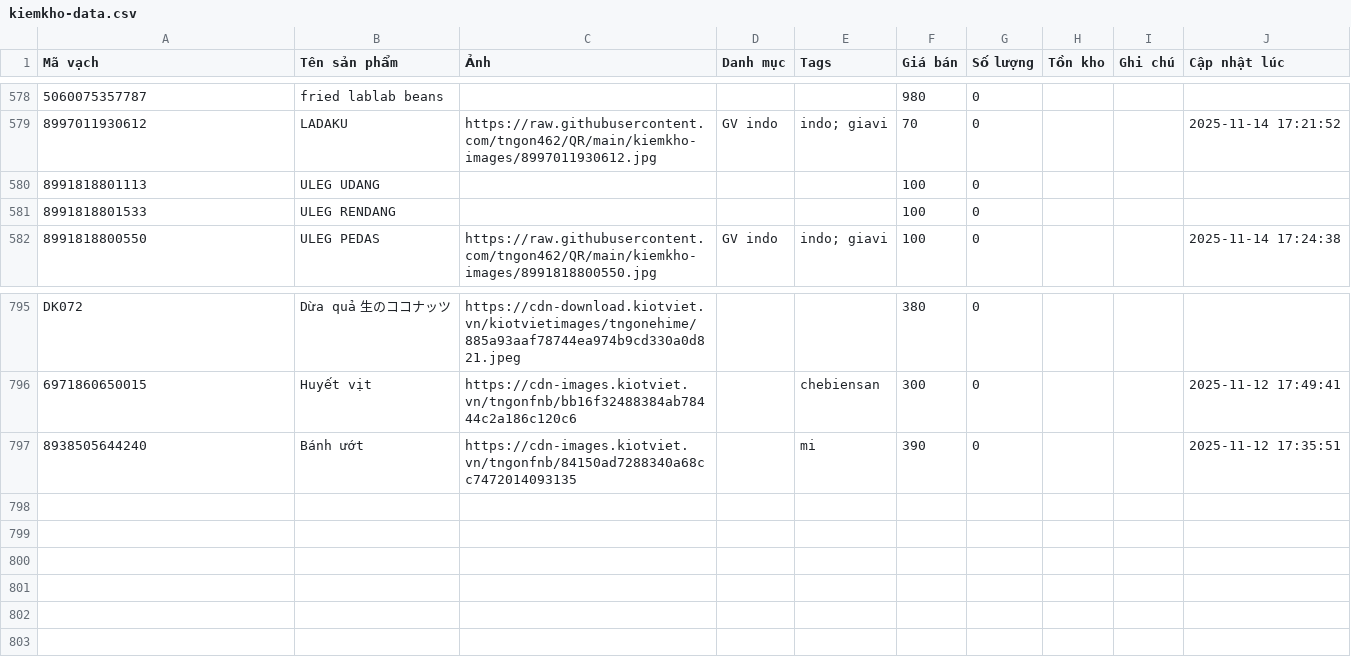
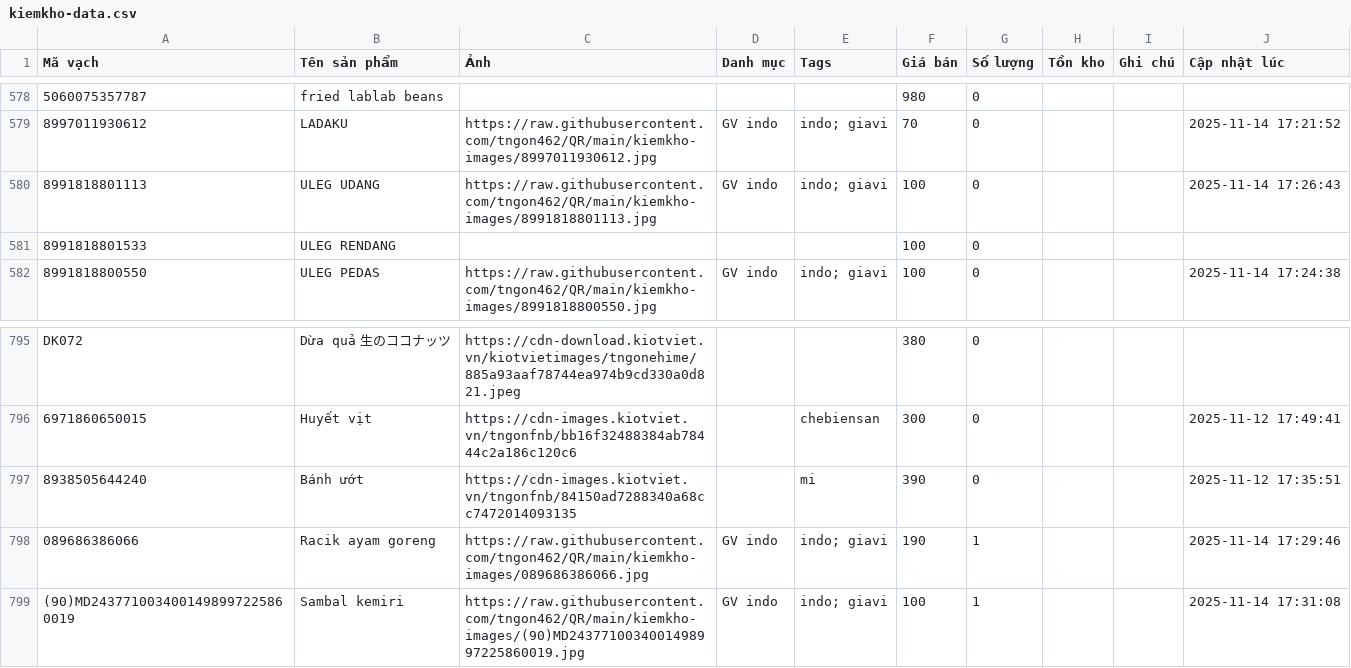
Before and after one commit to tngon462/QR, a CSV file: kiemkho-data.csv, drawn as a sheet; only a part is shown, gaps mark what is left out; the diff names each change by its address in the sheet, - before the commit and + after, or states it on an @@ line.

Commit message:
Update inventory CSV from kiemkho app

```diff
--- a/kiemkho-data.csv
+++ b/kiemkho-data.csv
-C580 (Ảnh): (empty)
+C580 (Ảnh): https://raw.githubusercontent.com/tngon462/QR/main/kiemkho-images/8991818801113.jpg
-D580 (Danh mục): (empty)
+D580 (Danh mục): GV indo
-E580 (Tags): (empty)
+E580 (Tags): indo; giavi
-J580 (Cập nhật lúc): (empty)
+J580 (Cập nhật lúc): 2025-11-14 17:26:43
+row 798: 089686386066 | Racik ayam goreng | https://raw.githubusercontent.com/tngon462/QR/main/kiemkho-images/089686386066.jpg | GV indo | indo; giavi | 190 | 1 |  |  | 2025-11-14 17:29:46
+row 799: (90)MD2437710034001498997225860019 | Sambal kemiri | https://raw.githubusercontent.com/tngon462/QR/main/kiemkho-images/(90)MD2437710034001498997225860019.jpg | GV indo | indo; giavi | 100 | 1 |  |  | 2025-11-14 17:31:08
```
